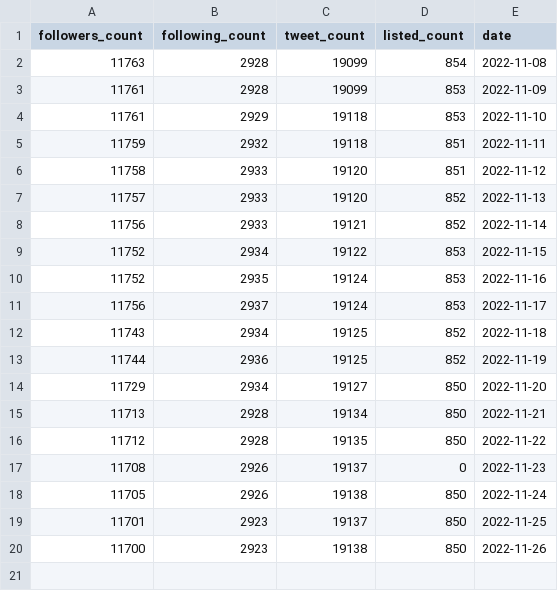
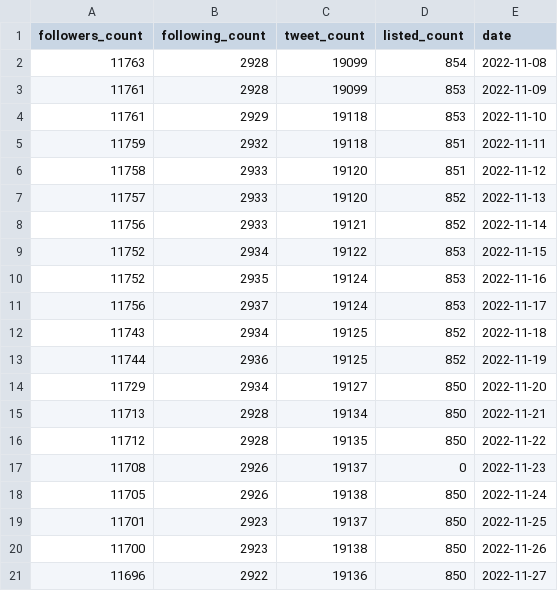
Before and after one commit to stiles/twitter-followers-history, a CSV file: data/processed/stiles_followers.csv, drawn as a sheet.

```diff
--- a/data/processed/stiles_followers.csv
+++ b/data/processed/stiles_followers.csv
@@ -20 +20,2 @@ followers_count,following_count,tweet_count,listed_count,date
 11700,2923,19138,850,2022-11-26
+11696,2922,19136,850,2022-11-27
```
Also changed, not shown: 1 other file.
